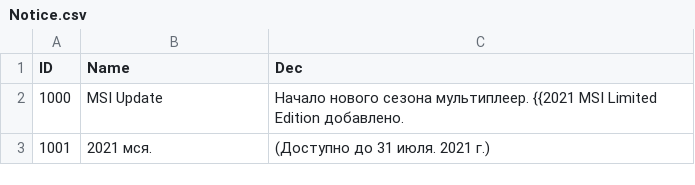
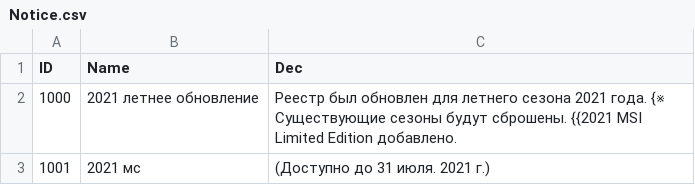
Before and after one commit to hucce/LOLManager_Transfer, a CSV file: CSVTrans/Russian/Notice.csv, drawn as a sheet.

```diff
--- a/CSVTrans/Russian/Notice.csv
+++ b/CSVTrans/Russian/Notice.csv
@@ -1,3 +1,3 @@
 ID,Name,Dec
-1000,MSI Update,Начало нового сезона мультиплеер. {{2021 MSI Limited Edition добавлено.
-1001,2021 мся., (Доступно до 31 июля. 2021 г.)
+1000,2021 летнее обновление,Реестр был обновлен для летнего сезона 2021 года. {※ Существующие сезоны будут сброшены. {{2021 MSI Limited Edition добавлено.
+1001,2021 мс, (Доступно до 31 июля. 2021 г.)
```
Also changed, not shown: CSVTrans/Arabic/Notice.csv, CSVTrans/Bengali/Notice.csv, 16 other files.
